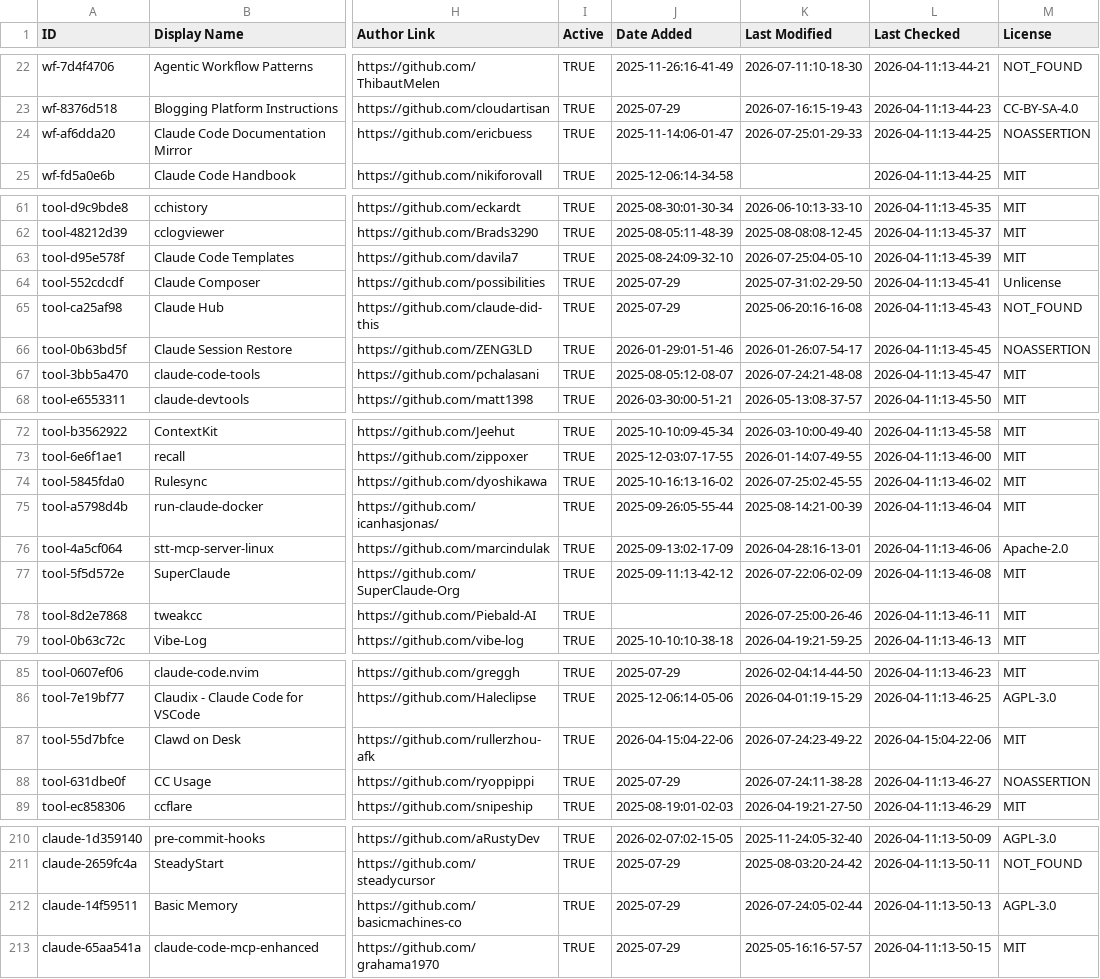
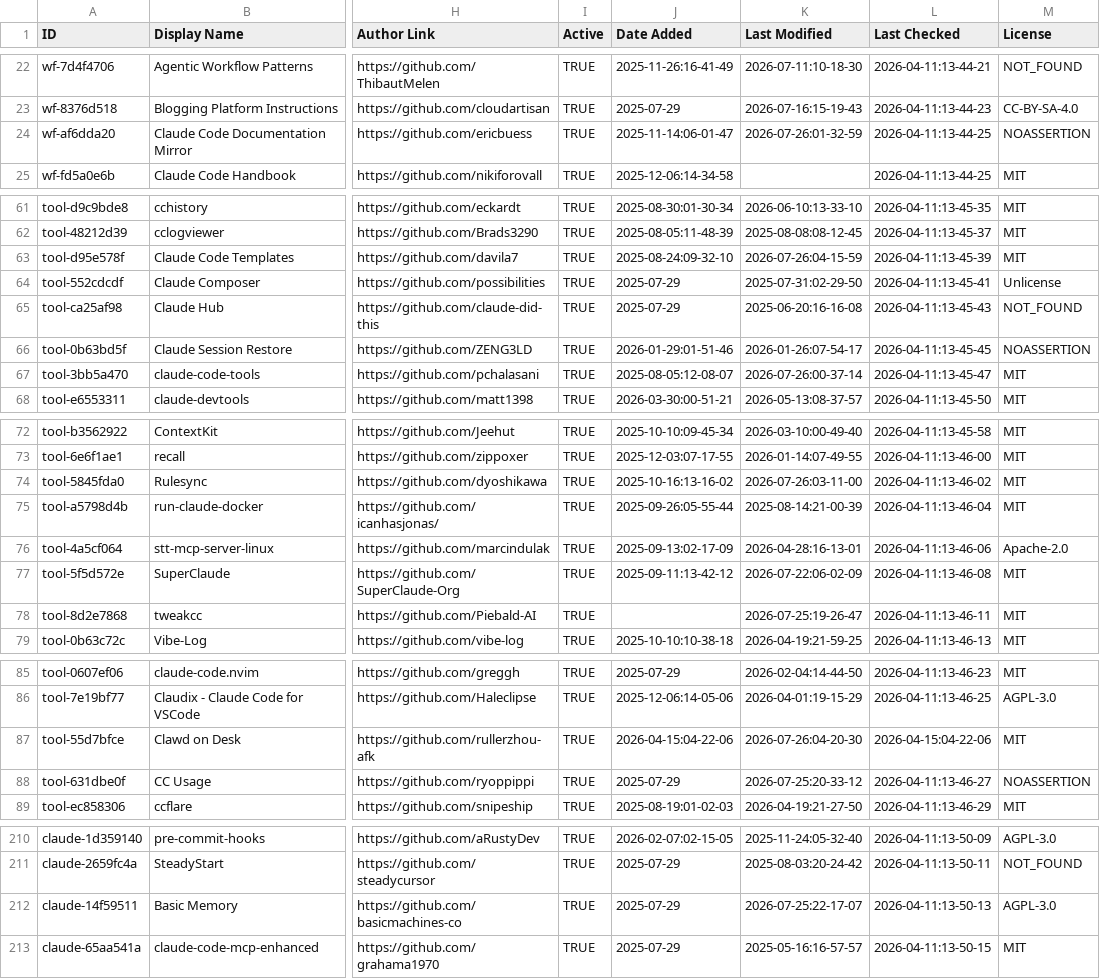
Before and after one commit to daniel-zou/awesome-claude-code, a CSV file: THE_RESOURCES_TABLE.csv, drawn as a sheet; only a part is shown, gaps mark what is left out; the diff covers the shown part only; the diff names each change by its address in the sheet, - before the commit and + after, or states it on an @@ line.

```diff
--- a/THE_RESOURCES_TABLE.csv
+++ b/THE_RESOURCES_TABLE.csv
-K24 (Last Modified): 2026-07-25:01-29-33
+K24 (Last Modified): 2026-07-26:01-32-59
-K63 (Last Modified): 2026-07-25:04-05-10
+K63 (Last Modified): 2026-07-26:04-15-59
-K67 (Last Modified): 2026-07-24:21-48-08
+K67 (Last Modified): 2026-07-26:00-37-14
-K74 (Last Modified): 2026-07-25:02-45-55
+K74 (Last Modified): 2026-07-26:03-11-00
-K78 (Last Modified): 2026-07-25:00-26-46
+K78 (Last Modified): 2026-07-25:19-26-47
-K87 (Last Modified): 2026-07-24:23-49-22
+K87 (Last Modified): 2026-07-26:04-20-30
-K88 (Last Modified): 2026-07-24:11-38-28
+K88 (Last Modified): 2026-07-25:20-33-12
-K212 (Last Modified): 2026-07-24:05-02-44
+K212 (Last Modified): 2026-07-25:22-17-07
```
Also changed, not shown: 27 edited cells elsewhere in this file.
